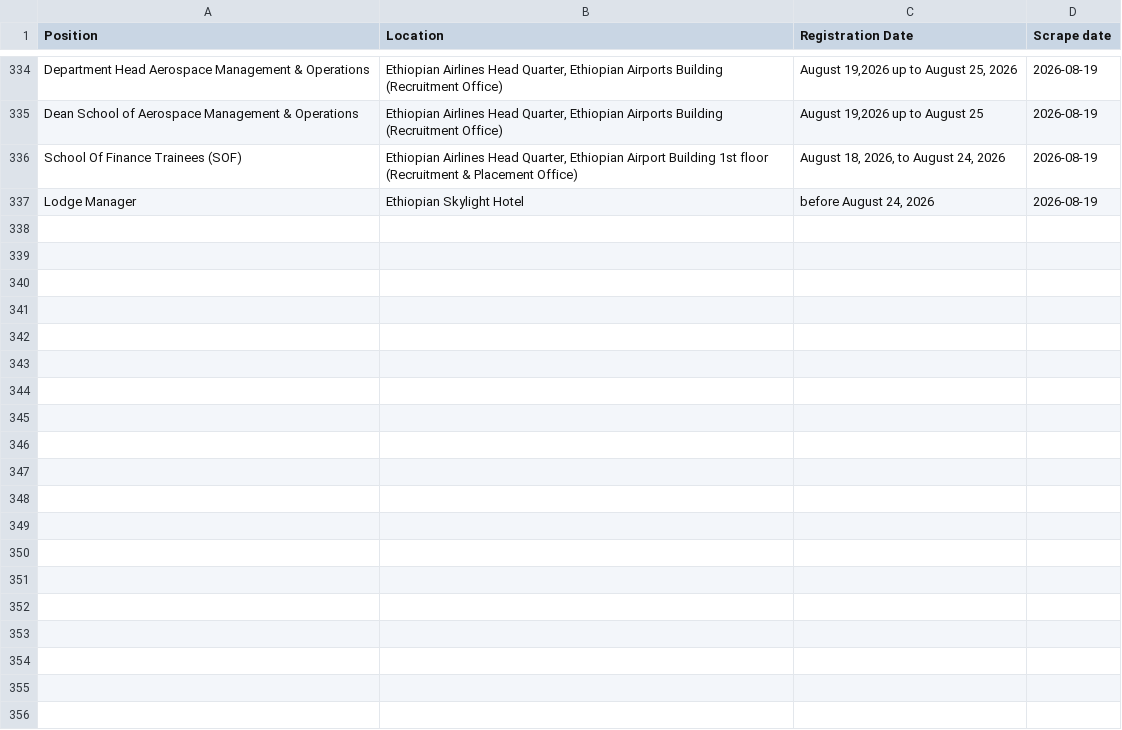
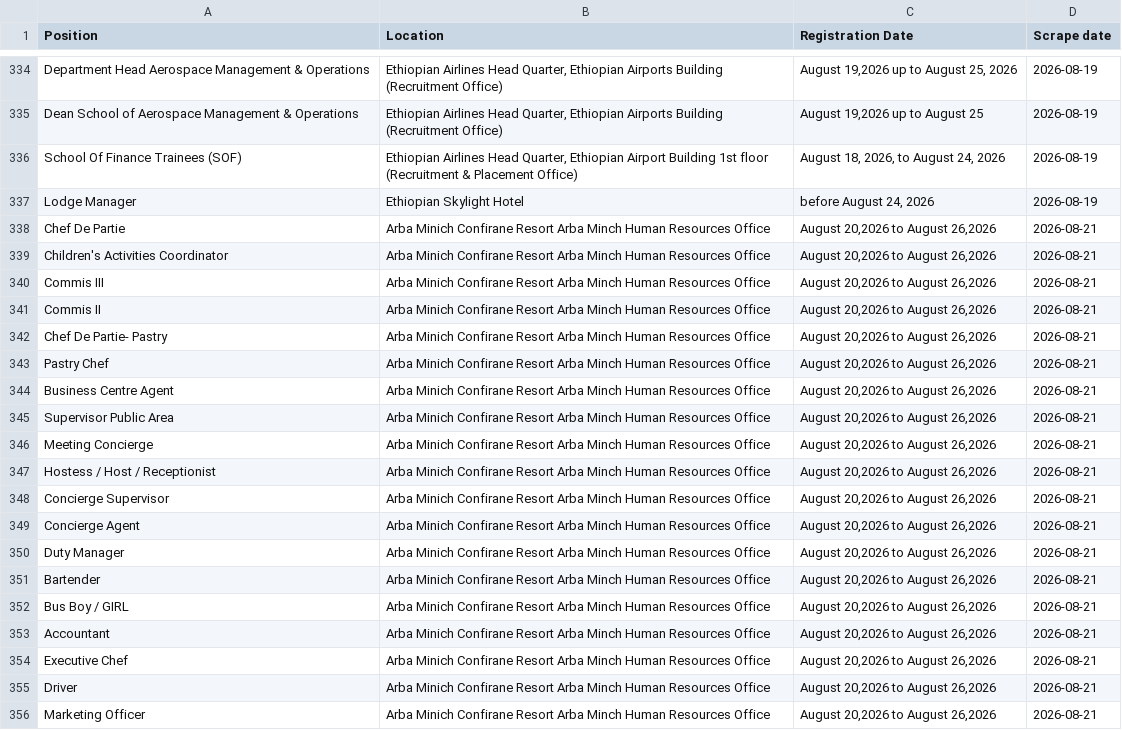
Before and after one commit to Imr-u/ET-Airlines, a CSV file: local_jobs/jobs.csv, drawn as a sheet; only a part is shown, gaps mark what is left out.

```diff
--- a/local_jobs/jobs.csv
+++ b/local_jobs/jobs.csv
@@ -337 +337,20 @@ School Of Finance Trainees (SOF),"Ethiopian Airlines Head Quarter, Ethiopian Air
 Lodge Manager,Ethiopian Skylight Hotel,"before August 24, 2026",2026-08-19
+Chef De Partie,Arba Minich Confirane Resort Arba Minch Human Resources Office,"August 20,2026 to August 26,2026",2026-08-21
+Children's Activities Coordinator,Arba Minich Confirane Resort Arba Minch Human Resources Office,"August 20,2026 to August 26,2026",2026-08-21
+Commis III,Arba Minich Confirane Resort Arba Minch Human Resources Office,"August 20,2026 to August 26,2026",2026-08-21
+Commis II,Arba Minich Confirane Resort Arba Minch Human Resources Office,"August 20,2026 to August 26,2026",2026-08-21
+Chef De Partie- Pastry,Arba Minich Confirane Resort Arba Minch Human Resources Office,"August 20,2026 to August 26,2026",2026-08-21
+Pastry Chef,Arba Minich Confirane Resort Arba Minch Human Resources Office,"August 20,2026 to August 26,2026",2026-08-21
+Business Centre Agent,Arba Minich Confirane Resort Arba Minch Human Resources Office,"August 20,2026 to August 26,2026",2026-08-21
+Supervisor Public Area,Arba Minich Confirane Resort Arba Minch Human Resources Office,"August 20,2026 to August 26,2026",2026-08-21
+Meeting Concierge,Arba Minich Confirane Resort Arba Minch Human Resources Office,"August 20,2026 to August 26,2026",2026-08-21
+Hostess / Host / Receptionist,Arba Minich Confirane Resort Arba Minch Human Resources Office,"August 20,2026 to August 26,2026",2026-08-21
+Concierge Supervisor,Arba Minich Confirane Resort Arba Minch Human Resources Office,"August 20,2026 to August 26,2026",2026-08-21
+Concierge Agent,Arba Minich Confirane Resort Arba Minch Human Resources Office,"August 20,2026 to August 26,2026",2026-08-21
+Duty Manager,Arba Minich Confirane Resort Arba Minch Human Resources Office,"August 20,2026 to August 26,2026",2026-08-21
+Bartender,Arba Minich Confirane Resort Arba Minch Human Resources Office,"August 20,2026 to August 26,2026",2026-08-21
+Bus Boy / GIRL,Arba Minich Confirane Resort Arba Minch Human Resources Office,"August 20,2026 to August 26,2026",2026-08-21
+Accountant,Arba Minich Confirane Resort Arba Minch Human Resources Office,"August 20,2026 to August 26,2026",2026-08-21
+Executive Chef,Arba Minich Confirane Resort Arba Minch Human Resources Office,"August 20,2026 to August 26,2026",2026-08-21
+Driver,Arba Minich Confirane Resort Arba Minch Human Resources Office,"August 20,2026 to August 26,2026",2026-08-21
+Marketing Officer,Arba Minich Confirane Resort Arba Minch Human Resources Office,"August 20,2026 to August 26,2026",2026-08-21
```
